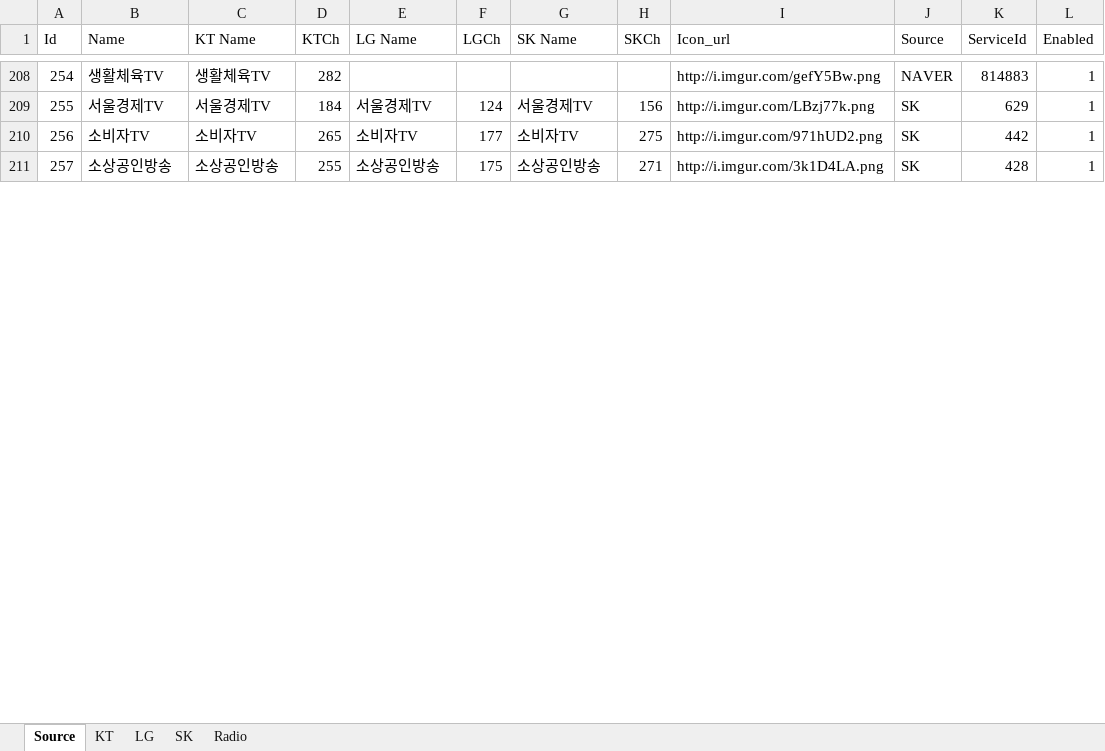
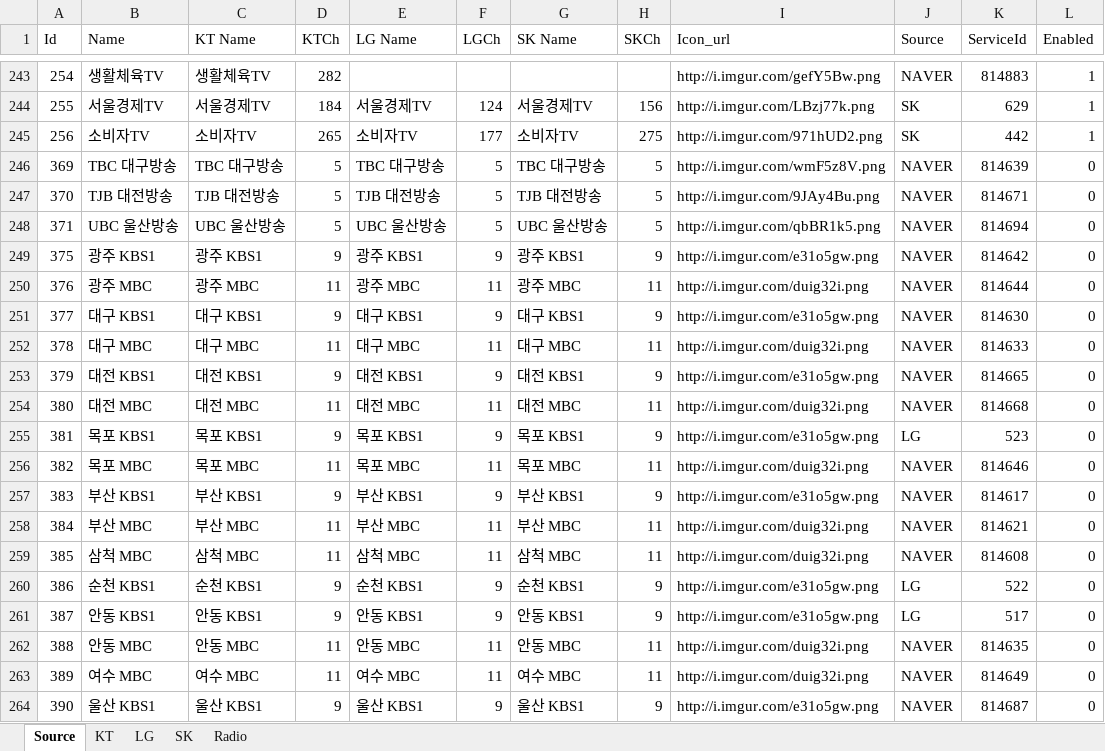
Before and after one commit to epg-provider/epg2xml_server, an Excel workbook: 채널정보.xlsx, sheet Source, drawn as a sheet; only a part is shown, gaps mark what is left out; the shorter side is filled out with more unchanged rows; values as stored, in another font and other column widths than the file's, no borders; the diff covers the shown part only; the diff names each change by its address in the sheet, - before the commit and + after, or states it on an @@ line.

```diff
--- a/채널정보.xlsx (sheet Source)
+++ b/채널정보.xlsx (sheet Source)
+row 246: 369 | TBC 대구방송 | TBC 대구방송 | 5 | TBC 대구방송 | 5 | TBC 대구방송 | 5 | http://i.imgur.com/wmF5z8V.png | NAVER | 814639 | 0
+row 247: 370 | TJB 대전방송 | TJB 대전방송 | 5 | TJB 대전방송 | 5 | TJB 대전방송 | 5 | http://i.imgur.com/9JAy4Bu.png | NAVER | 814671 | 0
+row 248: 371 | UBC 울산방송 | UBC 울산방송 | 5 | UBC 울산방송 | 5 | UBC 울산방송 | 5 | http://i.imgur.com/qbBR1k5.png | NAVER | 814694 | 0
+row 249: 375 | 광주 KBS1 | 광주 KBS1 | 9 | 광주 KBS1 | 9 | 광주 KBS1 | 9 | http://i.imgur.com/e31o5gw.png | NAVER | 814642 | 0
+row 250: 376 | 광주 MBC | 광주 MBC | 11 | 광주 MBC | 11 | 광주 MBC | 11 | http://i.imgur.com/duig32i.png | NAVER | 814644 | 0
+row 251: 377 | 대구 KBS1 | 대구 KBS1 | 9 | 대구 KBS1 | 9 | 대구 KBS1 | 9 | http://i.imgur.com/e31o5gw.png | NAVER | 814630 | 0
+row 252: 378 | 대구 MBC | 대구 MBC | 11 | 대구 MBC | 11 | 대구 MBC | 11 | http://i.imgur.com/duig32i.png | NAVER | 814633 | 0
+row 253: 379 | 대전 KBS1 | 대전 KBS1 | 9 | 대전 KBS1 | 9 | 대전 KBS1 | 9 | http://i.imgur.com/e31o5gw.png | NAVER | 814665 | 0
+row 254: 380 | 대전 MBC | 대전 MBC | 11 | 대전 MBC | 11 | 대전 MBC | 11 | http://i.imgur.com/duig32i.png | NAVER | 814668 | 0
+row 255: 381 | 목포 KBS1 | 목포 KBS1 | 9 | 목포 KBS1 | 9 | 목포 KBS1 | 9 | http://i.imgur.com/e31o5gw.png | LG | 523 | 0
+row 256: 382 | 목포 MBC | 목포 MBC | 11 | 목포 MBC | 11 | 목포 MBC | 11 | http://i.imgur.com/duig32i.png | NAVER | 814646 | 0
+row 257: 383 | 부산 KBS1 | 부산 KBS1 | 9 | 부산 KBS1 | 9 | 부산 KBS1 | 9 | http://i.imgur.com/e31o5gw.png | NAVER | 814617 | 0
+row 258: 384 | 부산 MBC | 부산 MBC | 11 | 부산 MBC | 11 | 부산 MBC | 11 | http://i.imgur.com/duig32i.png | NAVER | 814621 | 0
+row 259: 385 | 삼척 MBC | 삼척 MBC | 11 | 삼척 MBC | 11 | 삼척 MBC | 11 | http://i.imgur.com/duig32i.png | NAVER | 814608 | 0
+row 260: 386 | 순천 KBS1 | 순천 KBS1 | 9 | 순천 KBS1 | 9 | 순천 KBS1 | 9 | http://i.imgur.com/e31o5gw.png | LG | 522 | 0
+row 261: 387 | 안동 KBS1 | 안동 KBS1 | 9 | 안동 KBS1 | 9 | 안동 KBS1 | 9 | http://i.imgur.com/e31o5gw.png | LG | 517 | 0
+row 262: 388 | 안동 MBC | 안동 MBC | 11 | 안동 MBC | 11 | 안동 MBC | 11 | http://i.imgur.com/duig32i.png | NAVER | 814635 | 0
+row 263: 389 | 여수 MBC | 여수 MBC | 11 | 여수 MBC | 11 | 여수 MBC | 11 | http://i.imgur.com/duig32i.png | NAVER | 814649 | 0
+row 264: 390 | 울산 KBS1 | 울산 KBS1 | 9 | 울산 KBS1 | 9 | 울산 KBS1 | 9 | http://i.imgur.com/e31o5gw.png | NAVER | 814687 | 0
```
Also changed, not shown: 27 added rows, 46 removed rows, 26 moved rows and 171 edited cells elsewhere in this sheet, sheet LG, sheet SK, sheet KT, formulas that keep their value.
